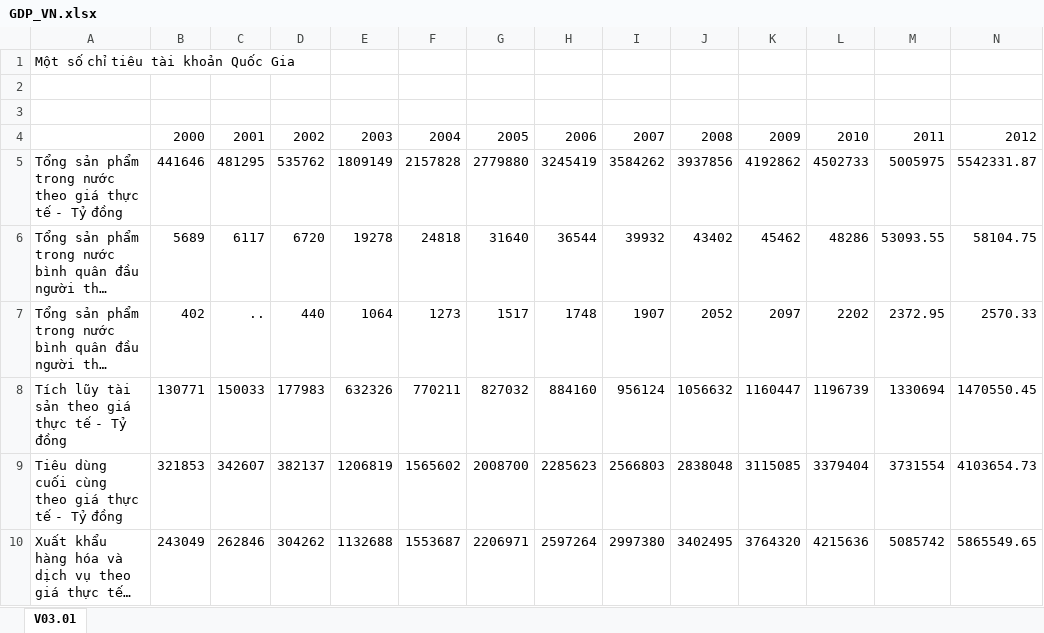
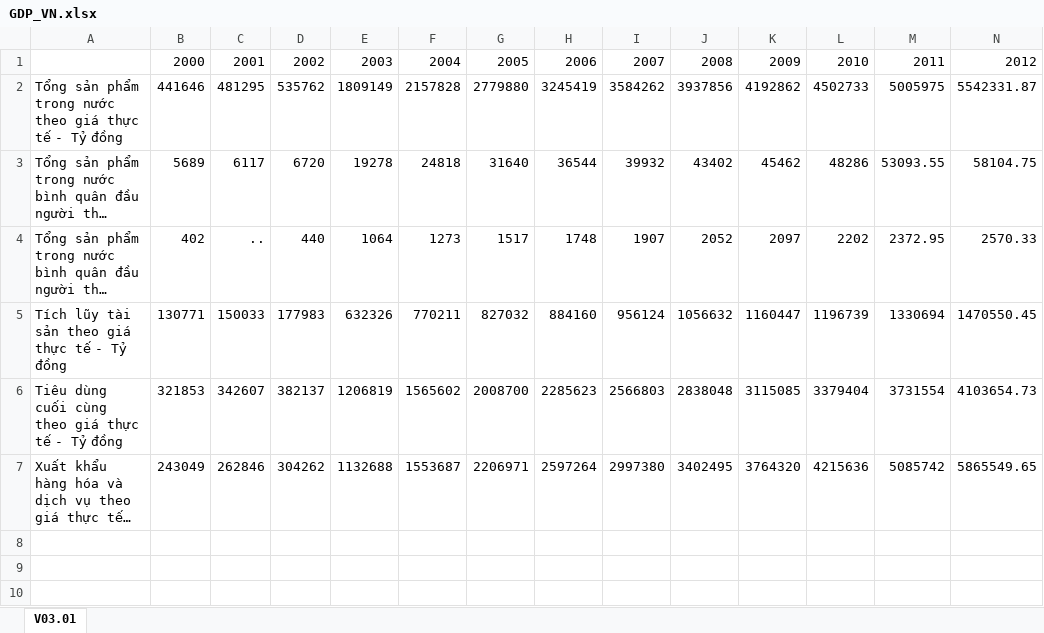
Before and after one commit to 7h310v3/Do_An_NNLT_R, an Excel workbook: GDP_VN.xlsx, sheet V03.01, drawn as a sheet; only a part is shown; long unchanged cells end in …; values as stored, in another font and other column widths than the file's, no borders; rows hold the shown columns only; the diff names each change by its address in the sheet, - before the commit and + after, or states it on an @@ line.

```diff
--- a/GDP_VN.xlsx (sheet V03.01)
+++ b/GDP_VN.xlsx (sheet V03.01)
-row 1: Một số chỉ tiêu tài khoản Quốc Gia
-row 2: (empty)
-row 3: (empty)
```
Also changed, not shown: 1 other file.
